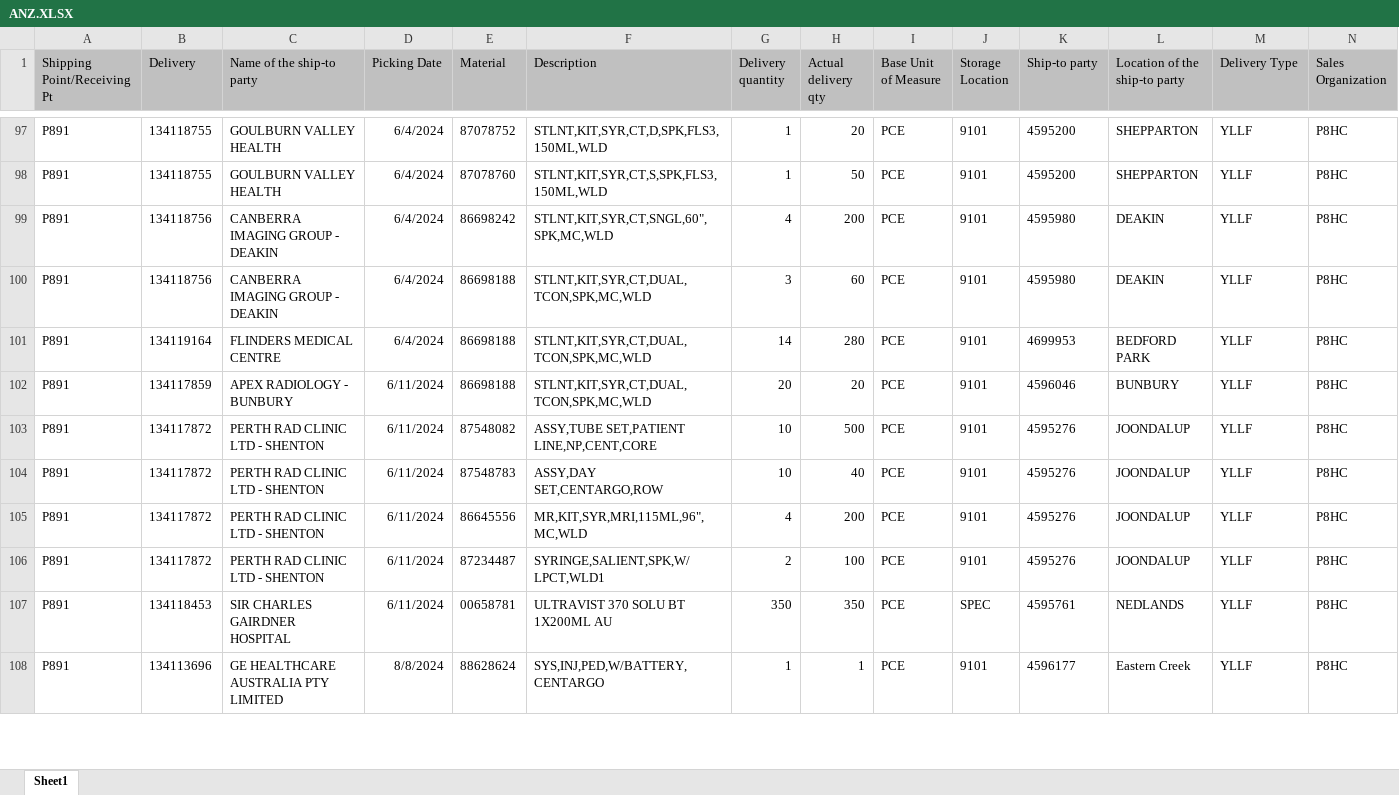
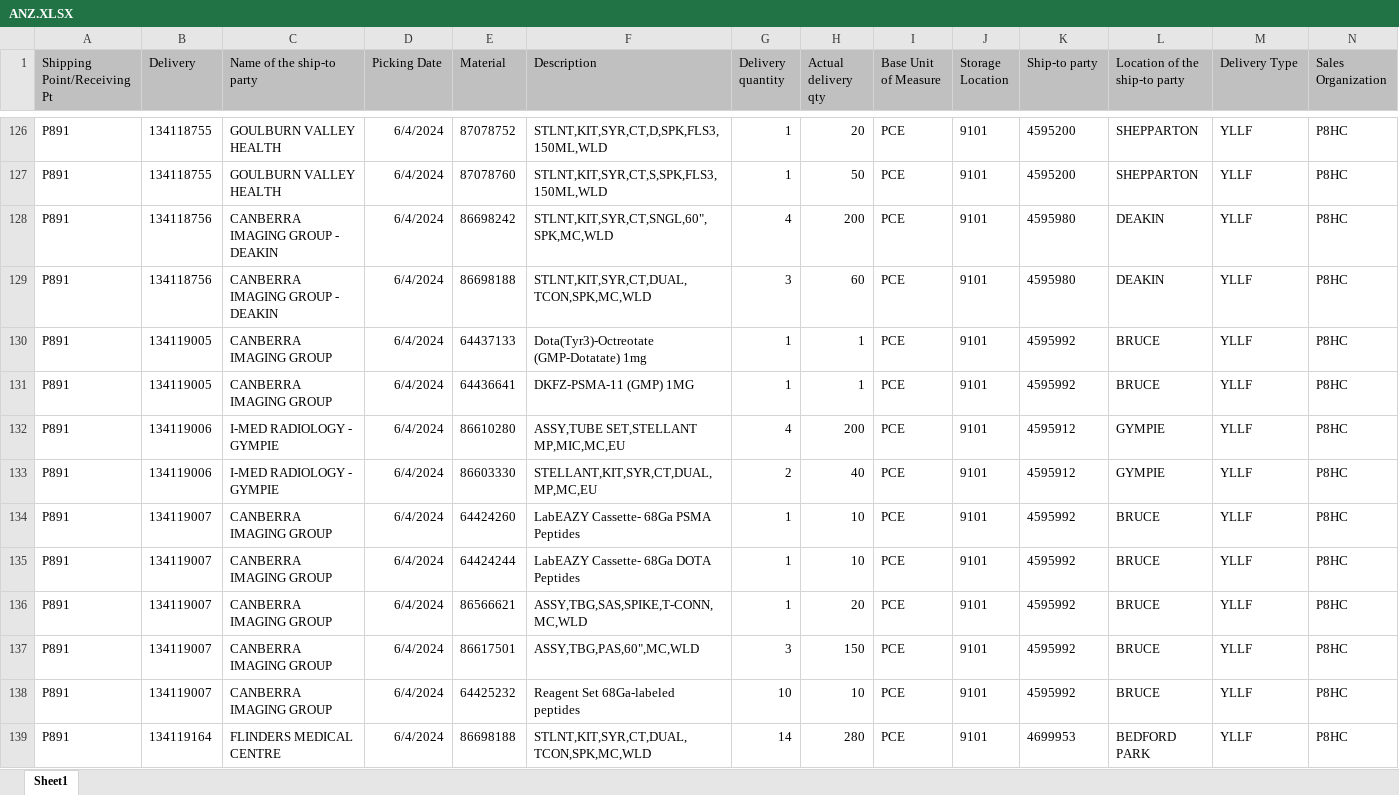
Before and after one commit to janphoenix/anz, an Excel workbook: ANZ.XLSX, sheet Sheet1, drawn as a sheet; only a part is shown, gaps mark what is left out; the shorter side is filled out with more unchanged rows; values as stored, in another font and other column widths than the file's, no borders; rows hold the shown columns only; the diff covers the shown part only; the diff names each change by its address in the sheet, - before the commit and + after, or states it on an @@ line.

Commit message:
anz upload today - jopat

```diff
--- a/ANZ.XLSX (sheet Sheet1)
+++ b/ANZ.XLSX (sheet Sheet1)
+row 130: P891 | 134119005 | CANBERRA IMAGING GROUP | 6/4/2024 | 64437133 | Dota(Tyr3)-Octreotate (GMP-Dotatate) 1mg | 1 | 1 | PCE | 9101 | 4595992 | BRUCE | YLLF | P8HC
+row 131: P891 | 134119005 | CANBERRA IMAGING GROUP | 6/4/2024 | 64436641 | DKFZ-PSMA-11 (GMP) 1MG | 1 | 1 | PCE | 9101 | 4595992 | BRUCE | YLLF | P8HC
+row 132: P891 | 134119006 | I-MED RADIOLOGY - GYMPIE | 6/4/2024 | 86610280 | ASSY,TUBE SET,STELLANT MP,MIC,MC,EU | 4 | 200 | PCE | 9101 | 4595912 | GYMPIE | YLLF | P8HC
+row 133: P891 | 134119006 | I-MED RADIOLOGY - GYMPIE | 6/4/2024 | 86603330 | STELLANT,KIT,SYR,CT,DUAL,MP,MC,EU | 2 | 40 | PCE | 9101 | 4595912 | GYMPIE | YLLF | P8HC
+row 134: P891 | 134119007 | CANBERRA IMAGING GROUP | 6/4/2024 | 64424260 | LabEAZY Cassette- 68Ga PSMA Peptides | 1 | 10 | PCE | 9101 | 4595992 | BRUCE | YLLF | P8HC
+row 135: P891 | 134119007 | CANBERRA IMAGING GROUP | 6/4/2024 | 64424244 | LabEAZY Cassette- 68Ga DOTA Peptides | 1 | 10 | PCE | 9101 | 4595992 | BRUCE | YLLF | P8HC
+row 136: P891 | 134119007 | CANBERRA IMAGING GROUP | 6/4/2024 | 86566621 | ASSY,TBG,SAS,SPIKE,T-CONN,MC,WLD | 1 | 20 | PCE | 9101 | 4595992 | BRUCE | YLLF | P8HC
+row 137: P891 | 134119007 | CANBERRA IMAGING GROUP | 6/4/2024 | 86617501 | ASSY,TBG,PAS,60",MC,WLD | 3 | 150 | PCE | 9101 | 4595992 | BRUCE | YLLF | P8HC
+row 138: P891 | 134119007 | CANBERRA IMAGING GROUP | 6/4/2024 | 64425232 | Reagent Set 68Ga-labeled peptides | 10 | 10 | PCE | 9101 | 4595992 | BRUCE | YLLF | P8HC
```
Also changed, not shown: 67 added rows elsewhere in this sheet.
